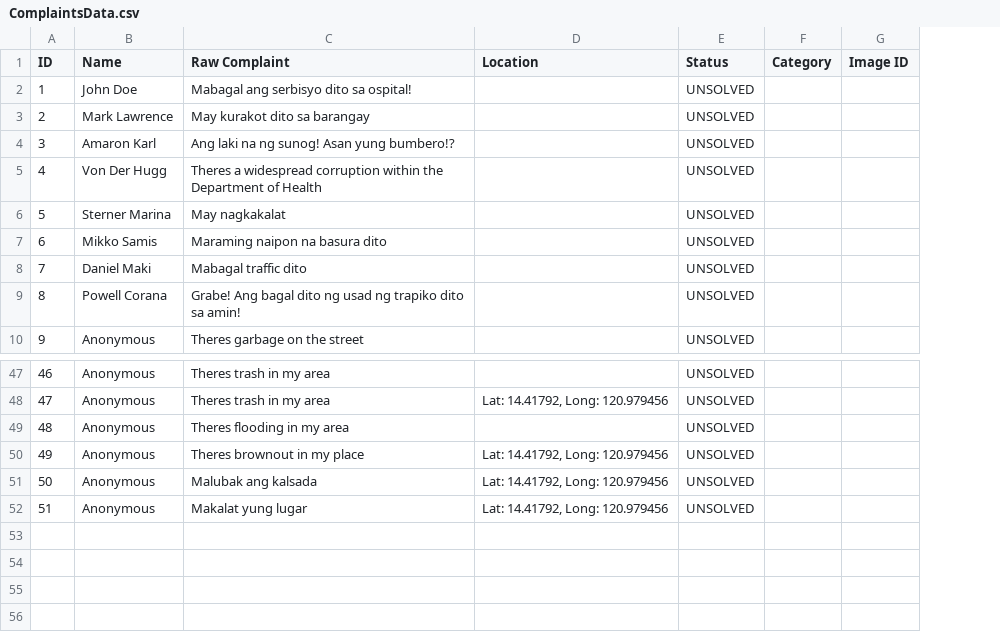
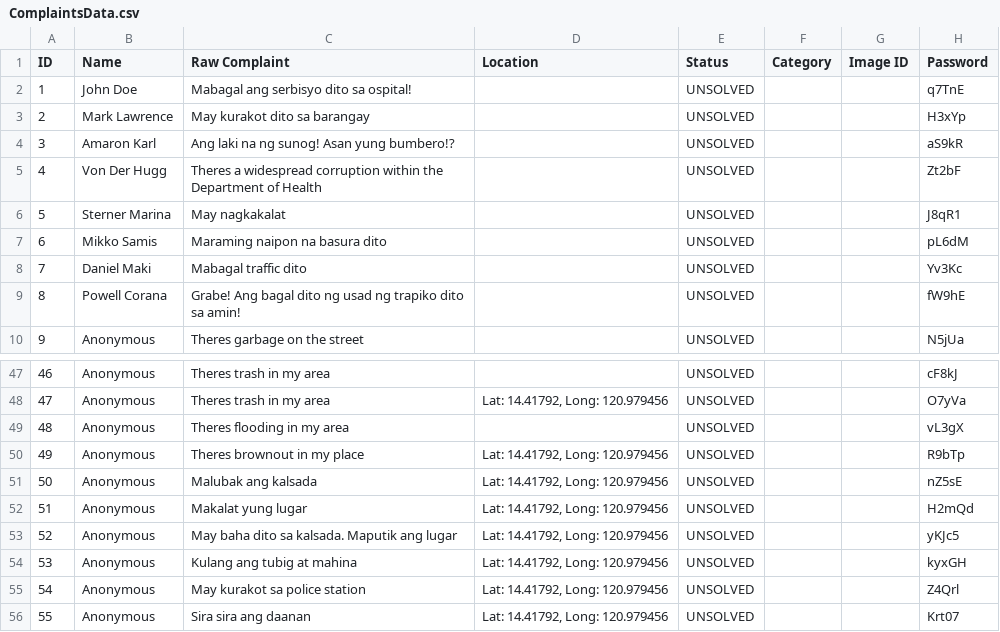
Before and after one commit to SmugOne/CitizenComplainAnalysisTest, a CSV file: CSVFile/ComplaintsData.csv, drawn as a sheet; only a part is shown, gaps mark what is left out; the diff names each change by its address in the sheet, - before the commit and + after, or states it on an @@ line.

```diff
--- a/CSVFile/ComplaintsData.csv
+++ b/CSVFile/ComplaintsData.csv
+column H (Password), rows 2-10: q7TnE | H3xYp | aS9kR | Zt2bF | J8qR1 | pL6dM | Yv3Kc | fW9hE | N5jUa; rows 47-52: cF8kJ | O7yVa | vL3gX | R9bTp | nZ5sE | H2mQd
+row 53: 52 | Anonymous | May baha dito sa kalsada. Maputik ang lugar | Lat: 14.41792, Long: 120.979456 | UNSOLVED |  |  | yKJc5
+row 54: 53 | Anonymous | Kulang ang tubig at mahina | Lat: 14.41792, Long: 120.979456 | UNSOLVED |  |  | kyxGH
+row 55: 54 | Anonymous | May kurakot sa police station | Lat: 14.41792, Long: 120.979456 | UNSOLVED |  |  | Z4Qrl
+row 56: 55 | Anonymous | Sira sira ang daanan | Lat: 14.41792, Long: 120.979456 | UNSOLVED |  |  | Krt07
```
Also changed, not shown: CSVFile/ArrangedData.csv, 7 other files.
